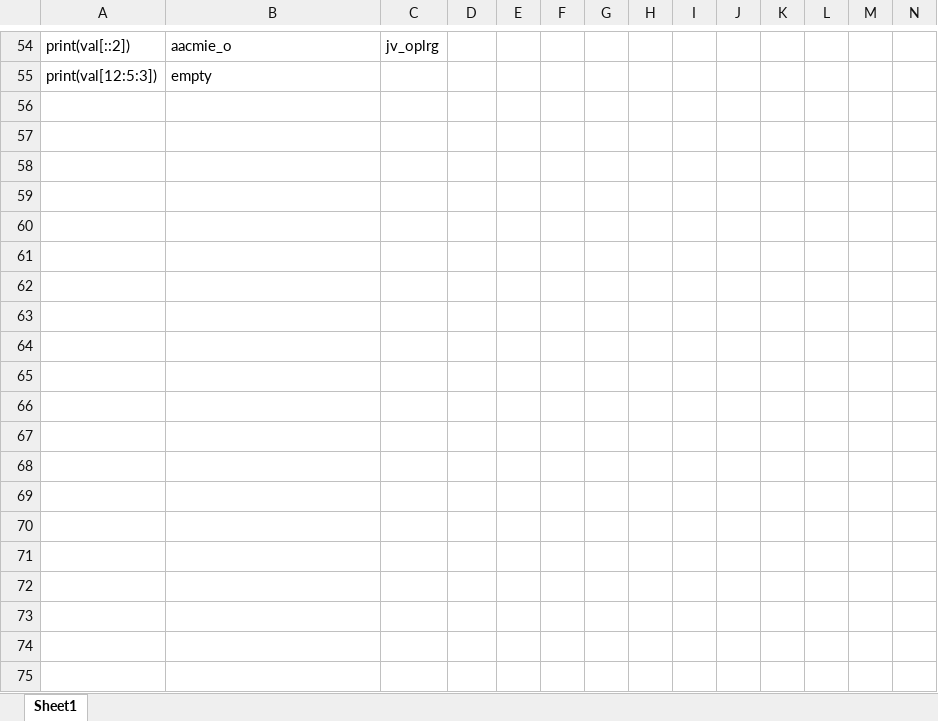
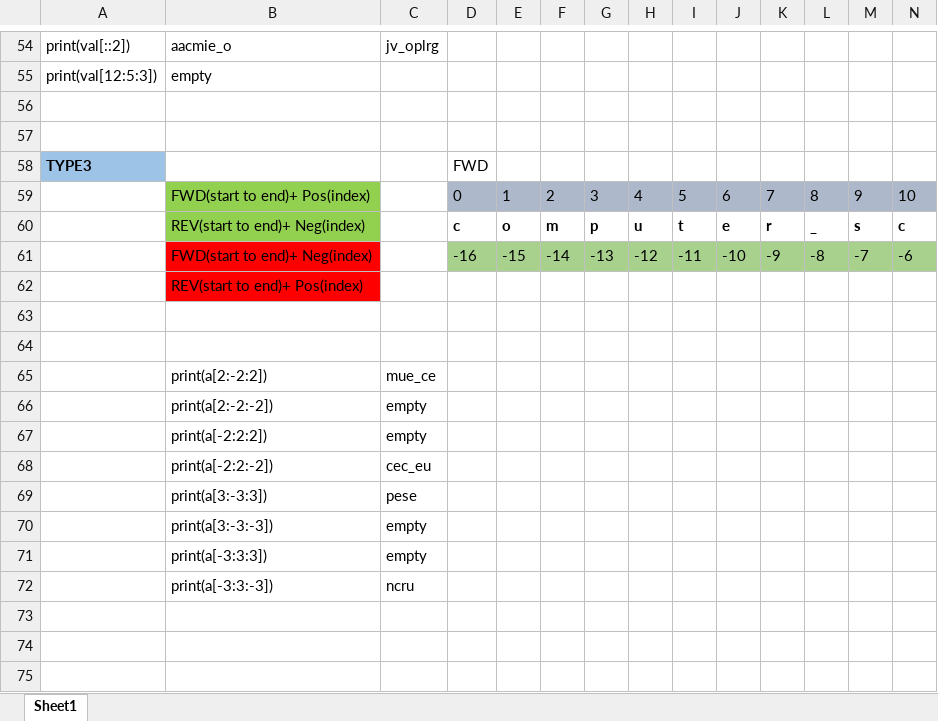
Before and after one commit to Sivaraman1981/Python_Learning, an Excel workbook: Slicing_Example.xlsx, sheet Sheet1, drawn as a sheet; only a part is shown, gaps mark what is left out; values as stored, in another font and other column widths than the file's, no borders; rows hold the shown columns only; the diff covers the shown part only; the diff names each change by its address in the sheet, - before the commit and + after, or states it on an @@ line.

Commit message:
Add files via upload

```diff
--- a/Slicing_Example.xlsx (sheet Sheet1)
+++ b/Slicing_Example.xlsx (sheet Sheet1)
+row 56: (empty)
+row 57: (empty)
+row 58: TYPE3 |  |  | FWD
+row 59:  | FWD(start to end)+ Pos(index) |  | 0 | 1 | 2 | 3 | 4 | 5 | 6 | 7 | 8 | 9 | 10
+row 60:  | REV(start to end)+ Neg(index) |  | c | o | m | p | u | t | e | r | _ | s | c
+row 61:  | FWD(start to end)+ Neg(index) |  | -16 | -15 | -14 | -13 | -12 | -11 | -10 | -9 | -8 | -7 | -6
+row 62:  | REV(start to end)+ Pos(index)
+row 63: (empty)
+row 64: (empty)
+row 65:  | print(a[2:-2:2]) | mue_ce
+row 66:  | print(a[2:-2:-2]) | empty
+row 67:  | print(a[-2:2:2]) | empty
+row 68:  | print(a[-2:2:-2]) | cec_eu
+row 69:  | print(a[3:-3:3]) | pese
+row 70:  | print(a[3:-3:-3]) | empty
+row 71:  | print(a[-3:3:3]) | empty
+row 72:  | print(a[-3:3:-3]) | ncru
+row 73: (empty)
+row 74: (empty)
+row 75: (empty)
```
Also changed, not shown: 116 added rows, 4 edited cells and cell formats elsewhere in this sheet.
